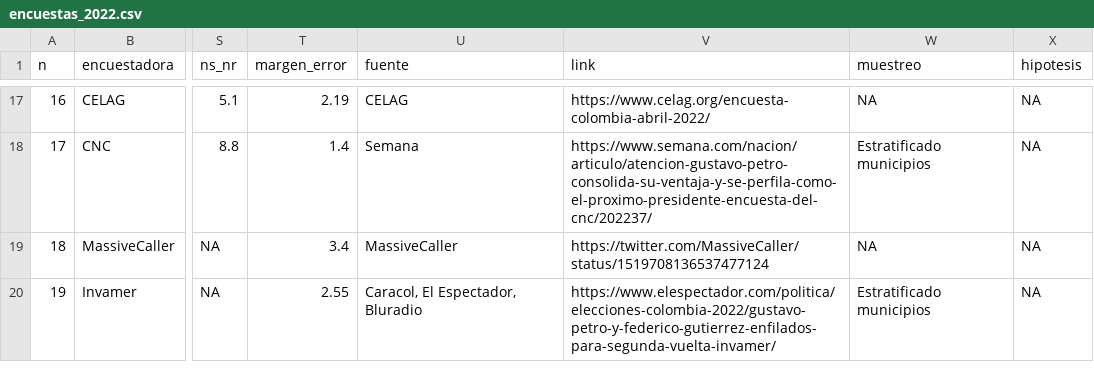
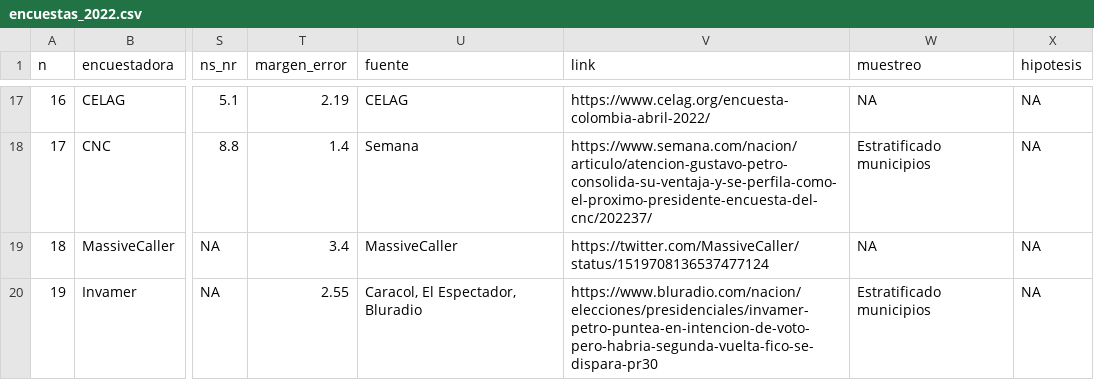
Before and after one commit to nelsonamayad/Elecciones-presidenciales-2022, a CSV file: Encuestas 2022/encuestas_2022.csv, drawn as a sheet; only a part is shown, gaps mark what is left out; the diff names each change by its address in the sheet, - before the commit and + after, or states it on an @@ line.

Commit message:
Update encuestas_2022.csv

```diff
--- a/Encuestas 2022/encuestas_2022.csv
+++ b/Encuestas 2022/encuestas_2022.csv
-V20 (link): https://www.elespectador.com/politica/elecciones-colombia-2022/gustavo-petro-y-federico-gutierrez-enfilados-para-segunda-vuelta-invamer/
+V20 (link): https://www.bluradio.com/nacion/elecciones/presidenciales/invamer-petro-puntea-en-intencion-de-voto-pero-habria-segunda-vuelta-fico-se-dispara-pr30
```
